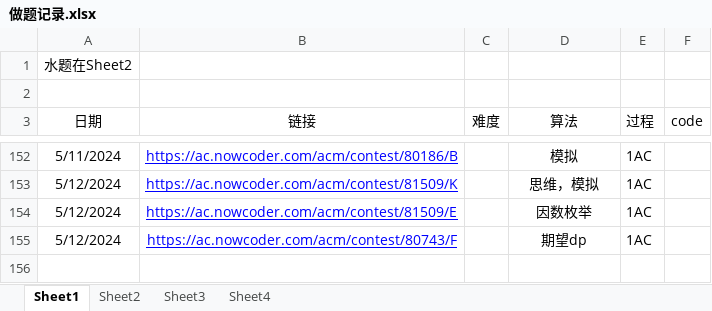
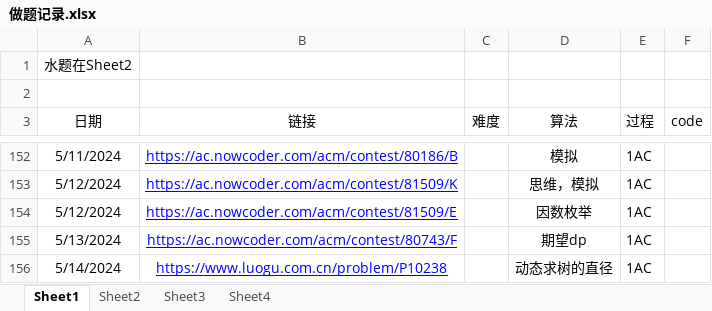
Before and after one commit to unclezhou486/ACM-Solutions, an Excel workbook: 做题记录.xlsx, sheet Sheet1, drawn as a sheet; only a part is shown, gaps mark what is left out; values as stored, in another font and other column widths than the file's, no borders; the diff names each change by its address in the sheet, - before the commit and + after, or states it on an @@ line.

```diff
--- a/做题记录.xlsx (sheet Sheet1)
+++ b/做题记录.xlsx (sheet Sheet1)
-A155 (日期): 5/12/2024
+A155 (日期): 5/13/2024
+row 156: 5/14/2024 | https://www.luogu.com.cn/problem/P10238 |  | 动态求树的直径 | 1AC
```
Also changed, not shown: 1 other file.
